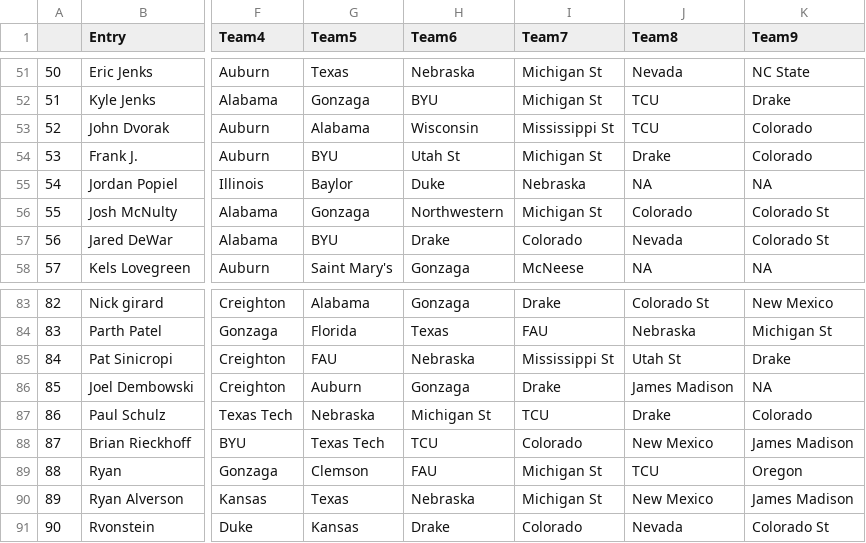
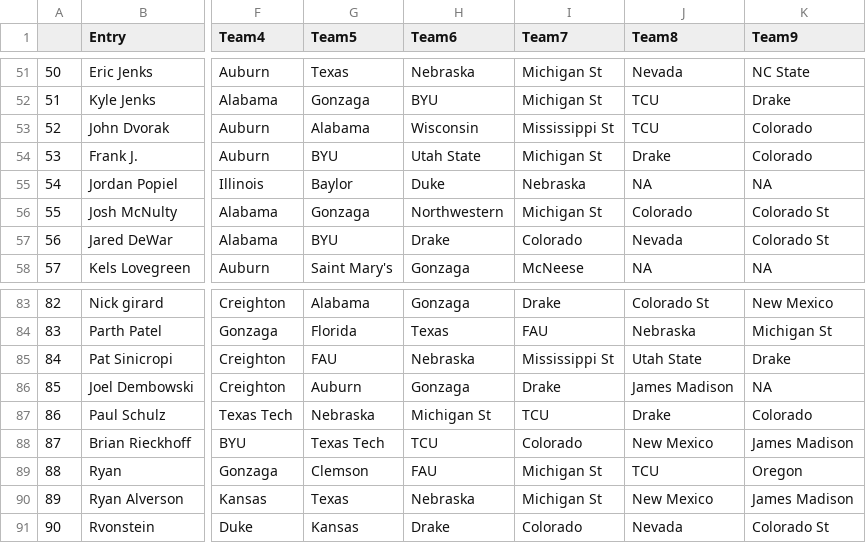
Before and after one commit to andrewdau21/MarchMadness, a CSV file: Data/raw_selections_real_test.csv, drawn as a sheet; only a part is shown, gaps mark what is left out; the diff covers the shown part only; the diff names each change by its address in the sheet, - before the commit and + after, or states it on an @@ line.

Commit message:
update to utah state

```diff
--- a/Data/raw_selections_real_test.csv
+++ b/Data/raw_selections_real_test.csv
-H54 (Team6): Utah St
+H54 (Team6): Utah State
-J85 (Team8): Utah St
+J85 (Team8): Utah State
```
Also changed, not shown: 6 edited cells elsewhere in this file.
